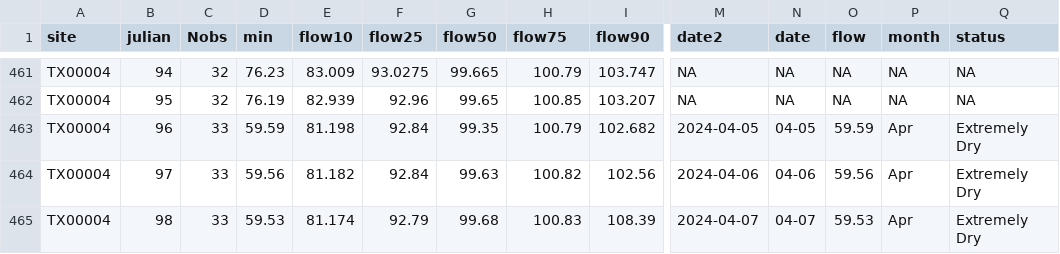
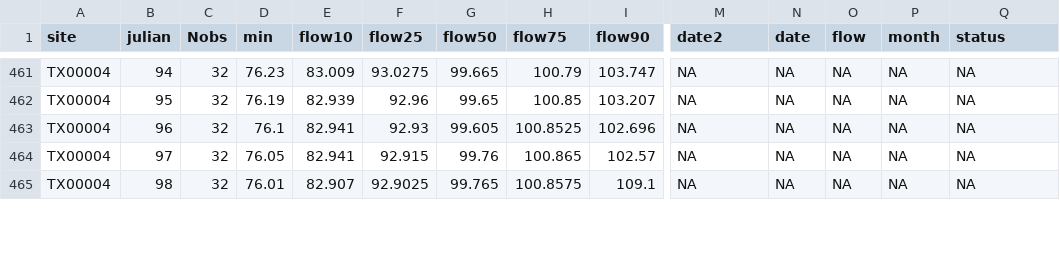
Before and after one commit to dathere/boerne-dashboard, a CSV file: boerne-water-supply/data/reservoirs/all_reservoir_stats.csv, drawn as a sheet; only a part is shown, gaps mark what is left out; the diff covers the shown part only; the diff names each change by its address in the sheet, - before the commit and + after, or states it on an @@ line.

```diff
--- a/boerne-water-supply/data/reservoirs/all_reservoir_stats.csv
+++ b/boerne-water-supply/data/reservoirs/all_reservoir_stats.csv
-C463:C465 (Nobs): 33
+C463:C465 (Nobs): 32
-D463 (min): 59.59
+D463 (min): 76.1
-E463 (flow10): 81.198
+E463 (flow10): 82.941
-F463 (flow25): 92.84
+F463 (flow25): 92.93
-G463 (flow50): 99.35
+G463 (flow50): 99.605
-H463 (flow75): 100.79
+H463 (flow75): 100.8525
-I463 (flow90): 102.682
+I463 (flow90): 102.696
-M463 (date2): 2024-04-05
+M463 (date2): NA
-N463 (date): 04-05
+N463 (date): NA
-O463 (flow): 59.59
+O463 (flow): NA
-P463:P465 (month): Apr
+P463:P465 (month): NA
-Q463:Q465 (status): Extremely Dry
+Q463:Q465 (status): NA
-D464 (min): 59.56
+D464 (min): 76.05
-E464 (flow10): 81.182
+E464 (flow10): 82.941
-F464 (flow25): 92.84
+F464 (flow25): 92.915
-G464 (flow50): 99.63
+G464 (flow50): 99.76
-H464 (flow75): 100.82
+H464 (flow75): 100.865
-I464 (flow90): 102.56
+I464 (flow90): 102.57
-M464 (date2): 2024-04-06
+M464 (date2): NA
-N464 (date): 04-06
+N464 (date): NA
-O464 (flow): 59.56
+O464 (flow): NA
-D465 (min): 59.53
+D465 (min): 76.01
-E465 (flow10): 81.174
+E465 (flow10): 82.907
-F465 (flow25): 92.79
+F465 (flow25): 92.9025
-G465 (flow50): 99.68
+G465 (flow50): 99.765
-H465 (flow75): 100.83
+H465 (flow75): 100.8575
-I465 (flow90): 108.39
+I465 (flow90): 109.1
-M465 (date2): 2024-04-07
+M465 (date2): NA
-N465 (date): 04-07
+N465 (date): NA
-O465 (flow): 59.53
+O465 (flow): NA
```
Also changed, not shown: 87 edited cells elsewhere in this file, boerne-water-supply/data/pcp/all_pcp_months_total.csv, boerne-water-supply/data/streamflow/all_stream_data.csv, 6 other files.
